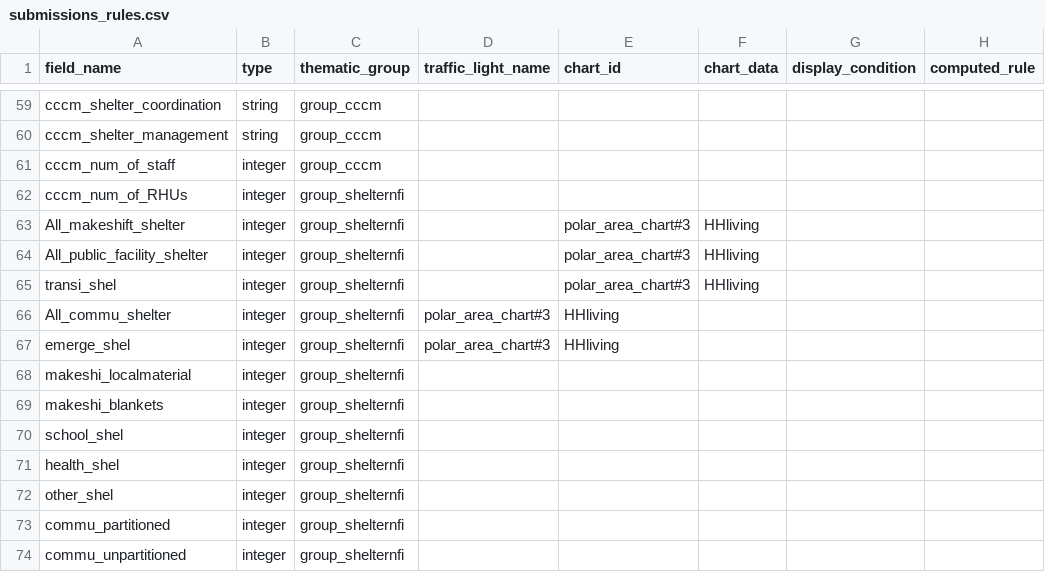
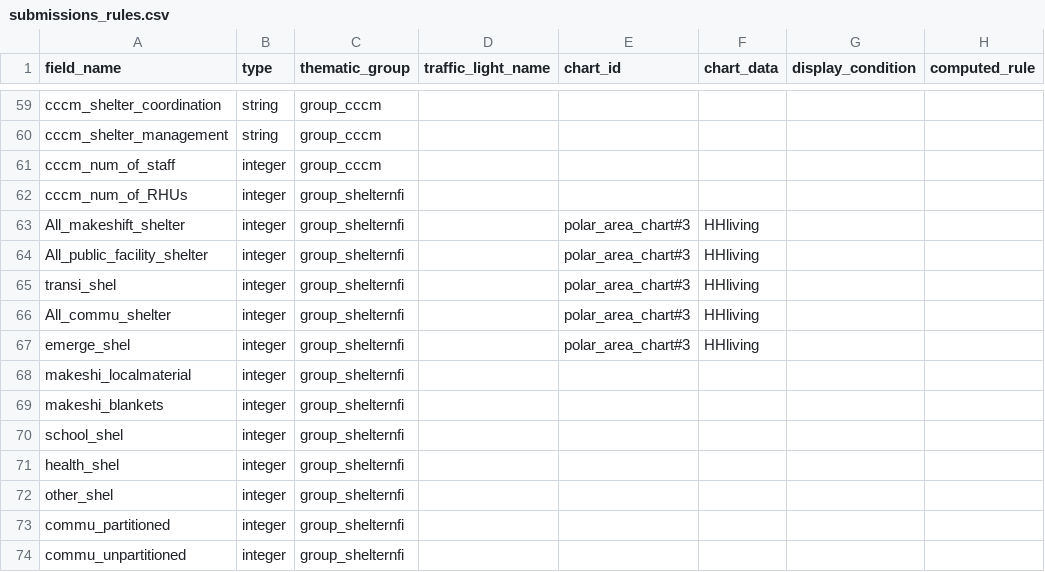
Before and after one commit to CartONG/opsmap-datasets, a CSV file: showcase/FDF/submissions_rules.csv, drawn as a sheet; only a part is shown, gaps mark what is left out.

Commit message:
Update submissions_rules.csv

```diff
--- a/showcase/FDF/submissions_rules.csv
+++ b/showcase/FDF/submissions_rules.csv
@@ -65,4 +65,4 @@ All_public_facility_shelter;integer;group_shelternfi;;polar_area_chart#3;HHlivin
 transi_shel;integer;group_shelternfi;;polar_area_chart#3;HHliving;;
-All_commu_shelter;integer;group_shelternfi;polar_area_chart#3;HHliving;;
-emerge_shel;integer;group_shelternfi;polar_area_chart#3;HHliving;;
+All_commu_shelter;integer;group_shelternfi;;polar_area_chart#3;HHliving;;
+emerge_shel;integer;group_shelternfi;;polar_area_chart#3;HHliving;;
 makeshi_localmaterial;integer;group_shelternfi;;;;;
```
